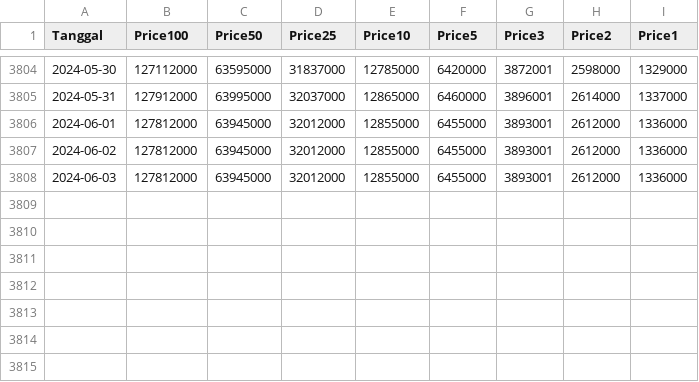
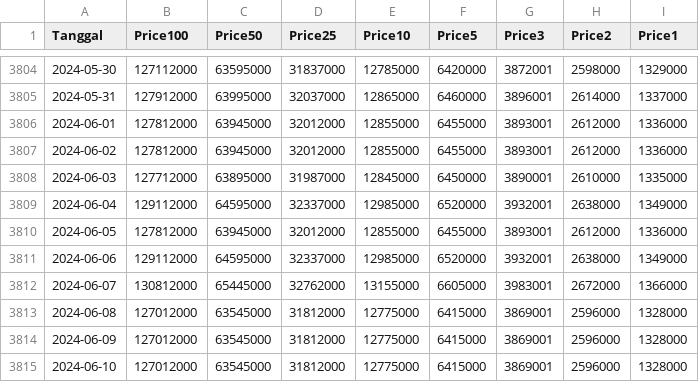
Before and after one commit to muhnurilhuda-dev/Gold-Price-Forecasting--RNN-, a CSV file: data/harga_emas_new2.csv, drawn as a sheet; only a part is shown, gaps mark what is left out.

```diff
--- a/data/harga_emas_new2.csv
+++ b/data/harga_emas_new2.csv
@@ -3807,2 +3807,9 @@ Tanggal,Price100,Price50,Price25,Price10,Price5,Price3,Price2,Price1
 2024-06-02,127812000,63945000,32012000,12855000,6455000,3893001,2612000,1336000
-2024-06-03,127812000,63945000,32012000,12855000,6455000,3893001,2612000,1336000
+2024-06-03,127712000,63895000,31987000,12845000,6450000,3890001,2610000,1335000
+2024-06-04,129112000,64595000,32337000,12985000,6520000,3932001,2638000,1349000
+2024-06-05,127812000,63945000,32012000,12855000,6455000,3893001,2612000,1336000
+2024-06-06,129112000,64595000,32337000,12985000,6520000,3932001,2638000,1349000
+2024-06-07,130812000,65445000,32762000,13155000,6605000,3983001,2672000,1366000
+2024-06-08,127012000,63545000,31812000,12775000,6415000,3869001,2596000,1328000
+2024-06-09,127012000,63545000,31812000,12775000,6415000,3869001,2596000,1328000
+2024-06-10,127012000,63545000,31812000,12775000,6415000,3869001,2596000,1328000
```
Also changed, not shown: data/buy_1gr.csv, data/harga_emas.csv, 5 other files.
